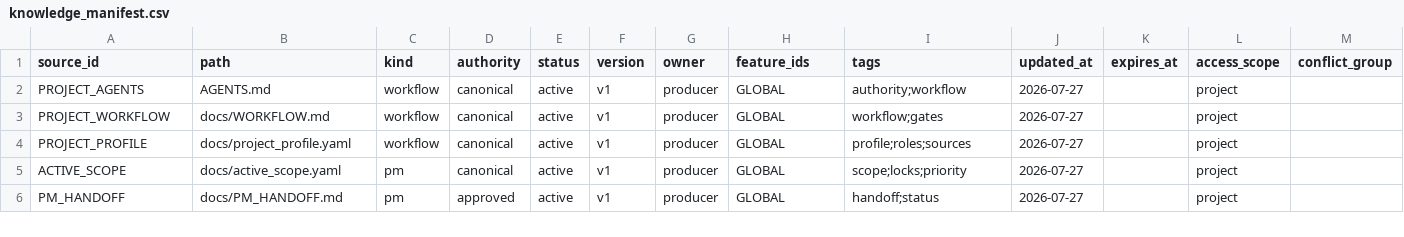
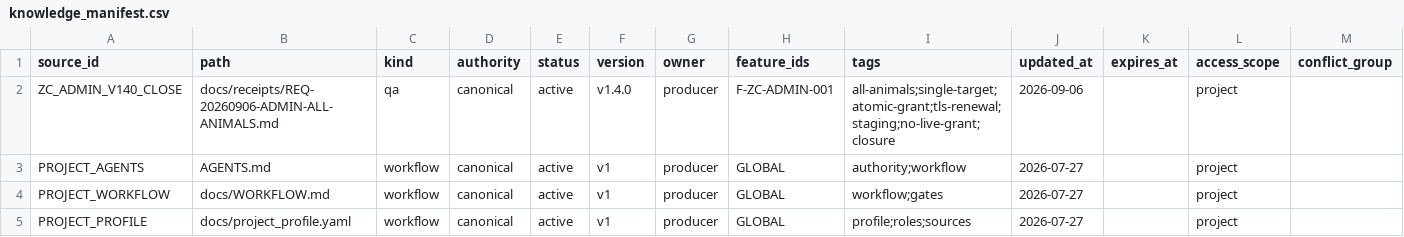
Before and after one commit to BlacKKing4210/zhanchengdashi, a CSV file: knowledge/knowledge_manifest.csv, drawn as a sheet; only a part is shown; the shorter side is filled out with more unchanged rows; rows hold the shown columns only; the diff names each change by its address in the sheet, - before the commit and + after, or states it on an @@ line.

Commit message:
Add single-account all-animal grants and repair staging TLS renewal

```diff
--- a/knowledge/knowledge_manifest.csv
+++ b/knowledge/knowledge_manifest.csv
+row 2: ZC_ADMIN_V140_CLOSE | docs/receipts/REQ-20260906-ADMIN-ALL-ANIMALS.md | qa | canonical | active | v1.4.0 | producer | F-ZC-ADMIN-001 | all-animals;single-target;atomic-grant;tls-renewal;staging;no-live-grant;closure | 2026-09-06 |  | project
```
Also changed, not shown: 13 other files.
